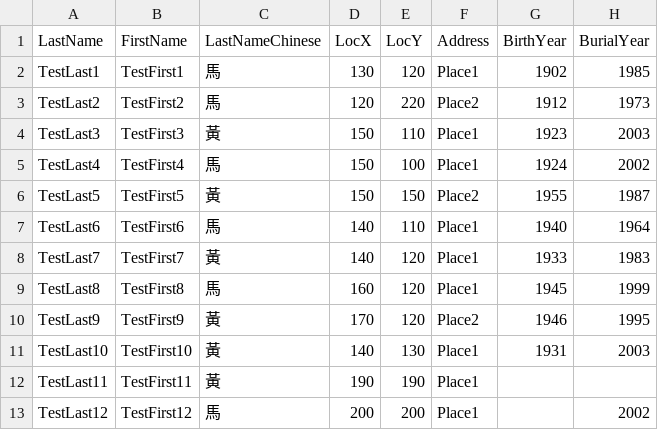
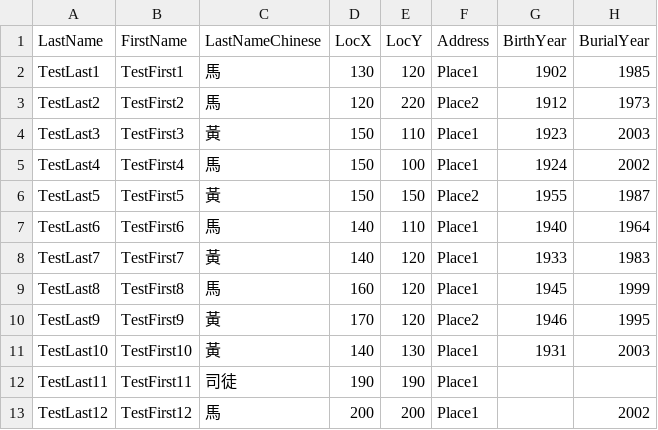
Before and after one commit to abbieschenk/headstone-addresses, a CSV file: src/data/headstones.csv, drawn as a sheet.

```diff
--- a/src/data/headstones.csv
+++ b/src/data/headstones.csv
@@ -11,3 +11,3 @@ TestLast9,TestFirst9,黃,170,120,Place2,1946,1995
 TestLast10,TestFirst10,黃,140,130,Place1,1931,2003
-TestLast11,TestFirst11,黃,190,190,Place1,,
+TestLast11,TestFirst11,司徒,190,190,Place1,,
 TestLast12,TestFirst12,馬,200,200,Place1,,2002
```
Also changed, not shown: 6 other files.
